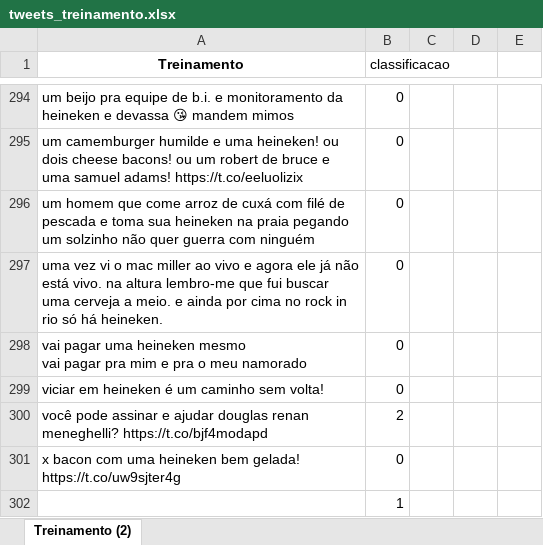
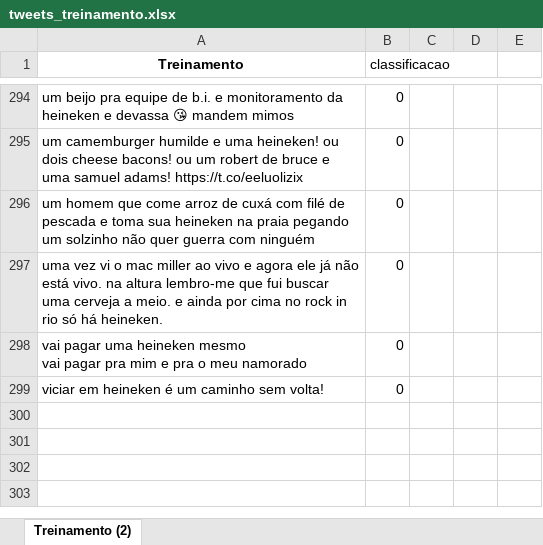
Before and after one commit to hthome1/projeto-2-heineken-henrique-beni, an Excel workbook: tweets_treinamento.xlsx, sheet Treinamento (2), drawn as a sheet; only a part is shown, gaps mark what is left out; values as stored, in another font and other column widths than the file's, no borders; the diff names each change by its address in the sheet, - before the commit and + after, or states it on an @@ line.

```diff
--- a/tweets_treinamento.xlsx (sheet Treinamento (2))
+++ b/tweets_treinamento.xlsx (sheet Treinamento (2))
-row 300: você pode assinar e ajudar douglas renan meneghelli? https://t.co/bjf4modapd | 2
-row 301: x bacon com uma heineken bem gelada! https://t.co/uw9sjter4g | 0
-row 302:  | 1
```
Also changed, not shown: tweets_teste.xlsx, 2 other files.
